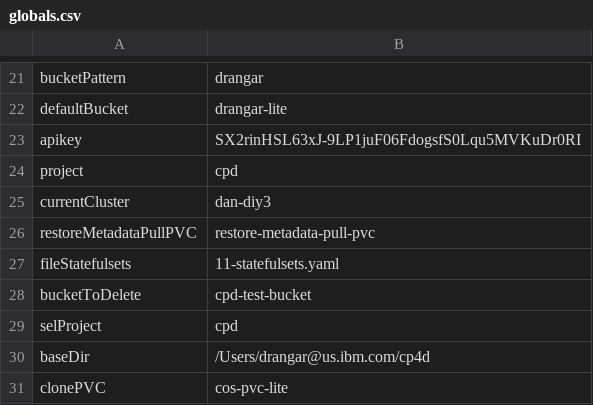
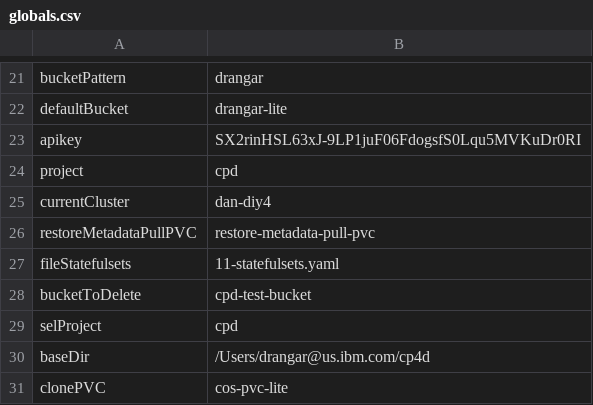
Before and after one commit to sudoalgorithm/clonetool, a CSV file: globals.csv, drawn as a sheet; only a part is shown, gaps mark what is left out.

```diff
--- a/globals.csv
+++ b/globals.csv
@@ -24,3 +24,3 @@ apikey,SX2rinHSL63xJ-9LP1juF06FdogsfS0Lqu5MVKuDr0RI
 project,cpd
-currentCluster,dan-diy3
+currentCluster,dan-diy4
 restoreMetadataPullPVC,restore-metadata-pull-pvc
```
Also changed, not shown: 1 other file.
